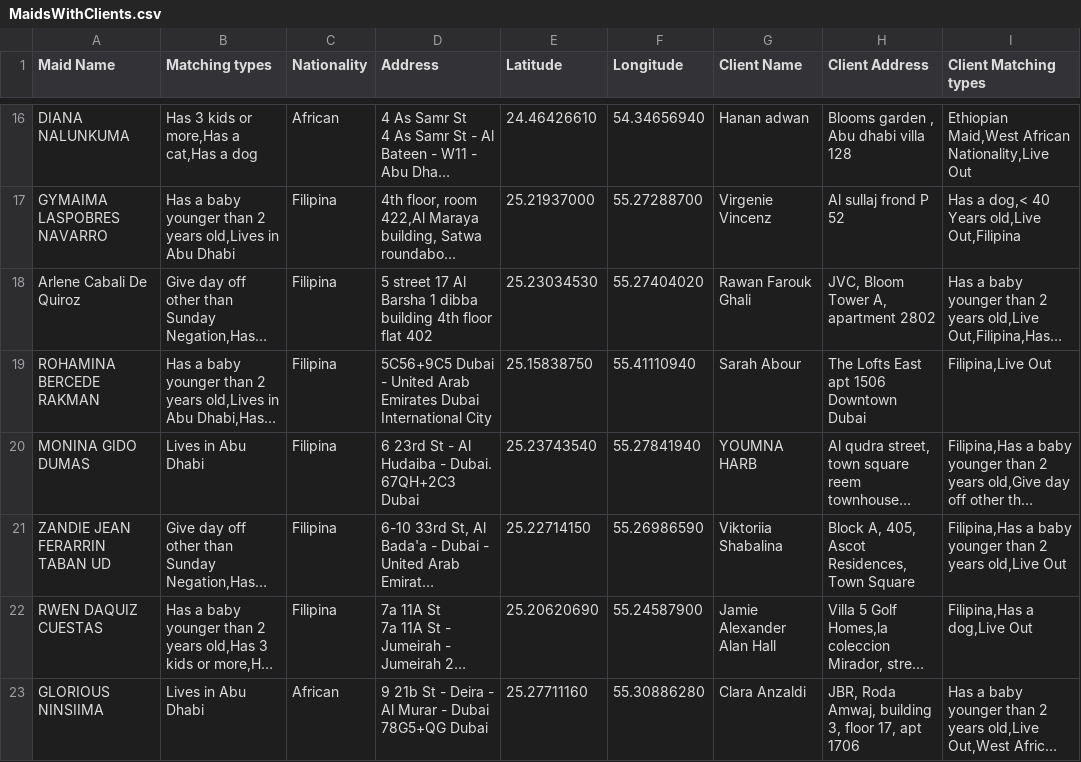
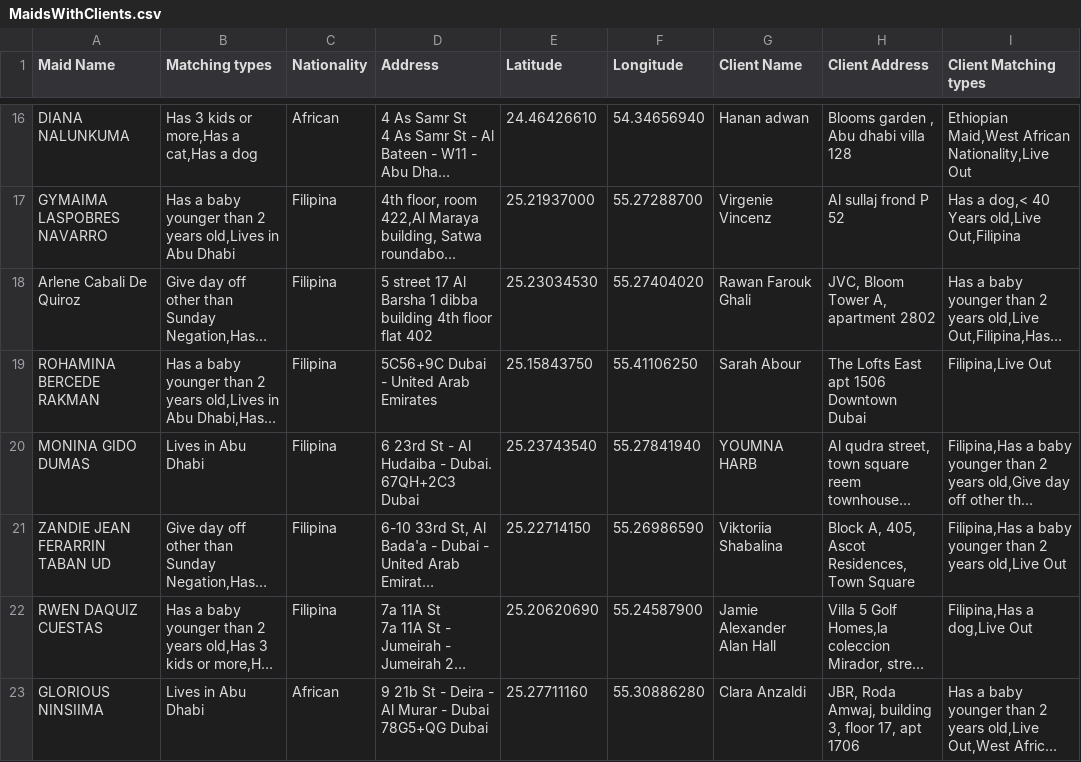
Before and after one commit to charbelchdid/map, a CSV file: MaidsWithClients.csv, drawn as a sheet; only a part is shown, gaps mark what is left out; long unchanged cells end in …; the diff covers the shown part only; the diff names each change by its address in the sheet, - before the commit and + after, or states it on an @@ line.

Commit message:
Update MaidsWithClients.csv - 2025-11-07T07:11:05.674Z

```diff
--- a/MaidsWithClients.csv
+++ b/MaidsWithClients.csv
-D19 (Address): 5C56+9C5 Dubai - United Arab Emirates Dubai International City
+D19 (Address): 5C56+9C Dubai - United Arab Emirates
-E19 (Latitude): 25.15838750
+E19 (Latitude): 25.15843750
-F19 (Longitude): 55.41110940
+F19 (Longitude): 55.41106250
```
Also changed, not shown: 1 added row and 1 edited cell elsewhere in this file.
